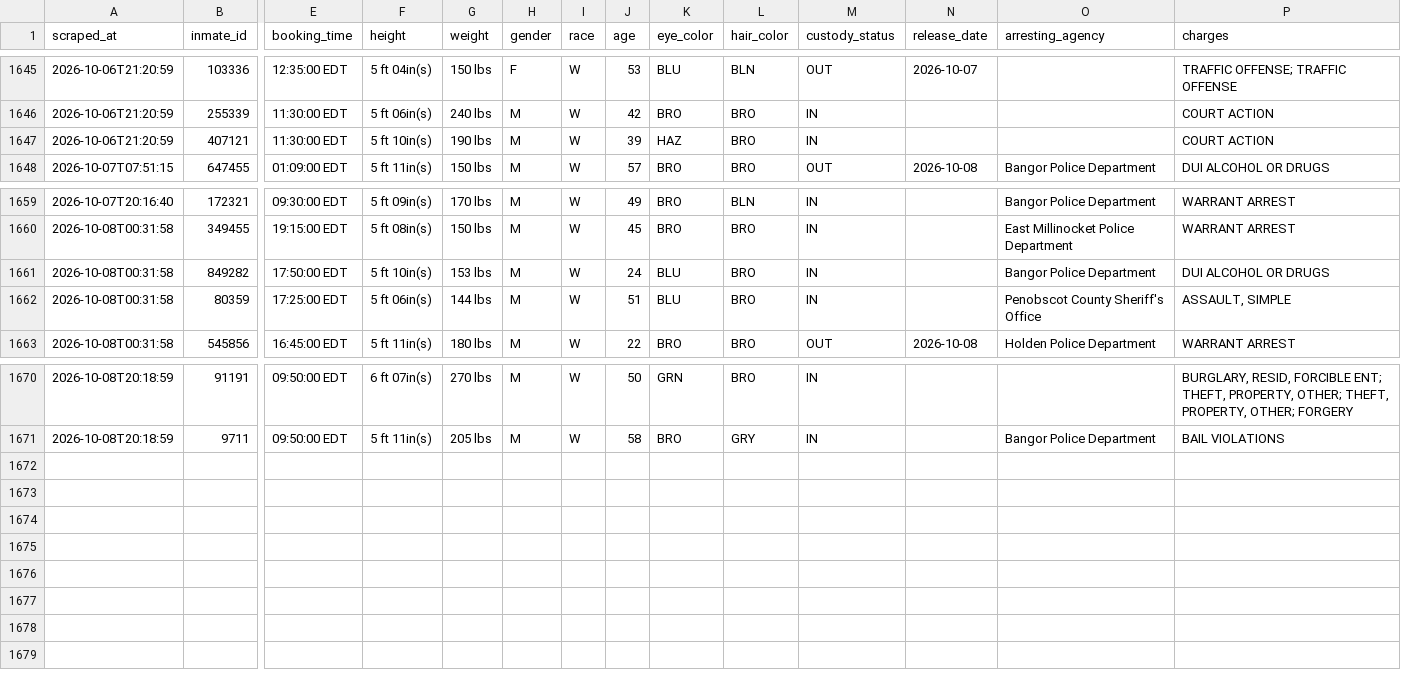
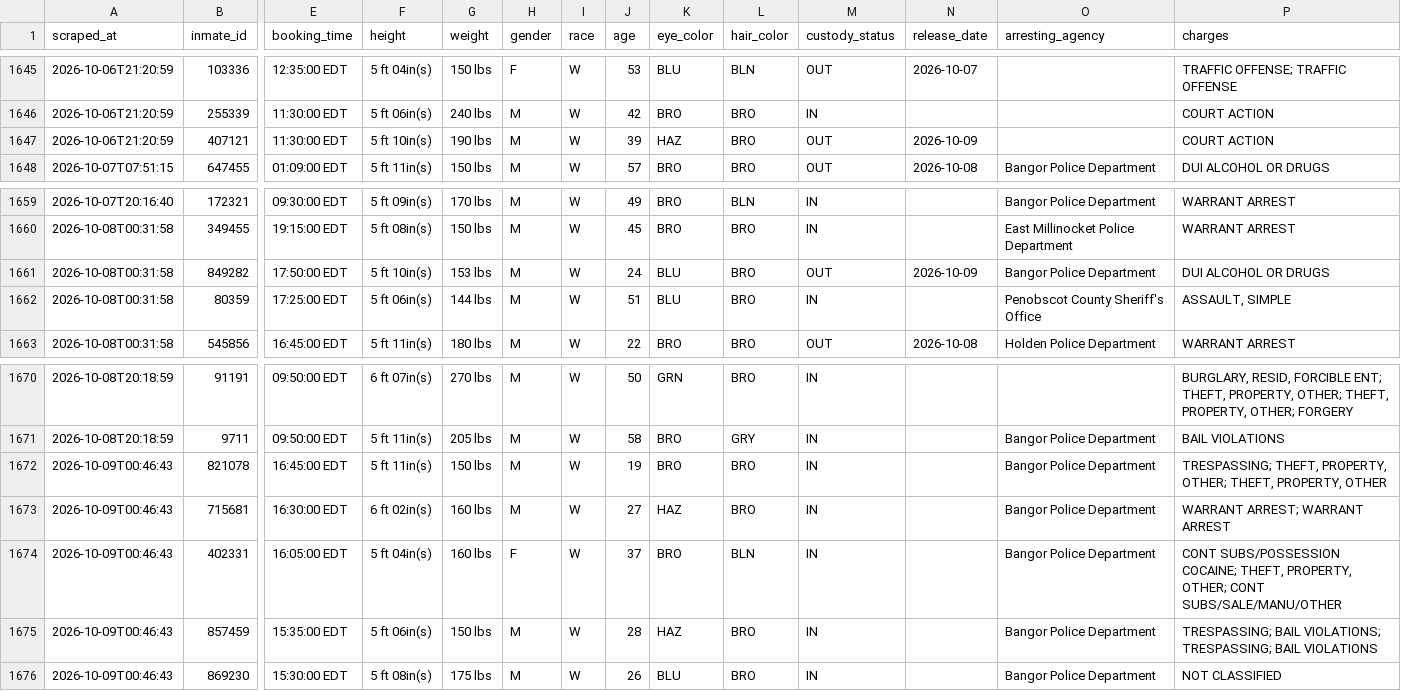
Before and after one commit to sloftus-lab/InmateScraper, a CSV file: inmates.csv, drawn as a sheet; only a part is shown, gaps mark what is left out; rows hold the shown columns only; the diff names each change by its address in the sheet, - before the commit and + after, or states it on an @@ line.

```diff
--- a/inmates.csv
+++ b/inmates.csv
-M1647 (custody_status): IN
+M1647 (custody_status): OUT
-N1647 (release_date): (empty)
+N1647 (release_date): 2026-10-09
-M1661 (custody_status): IN
+M1661 (custody_status): OUT
-N1661 (release_date): (empty)
+N1661 (release_date): 2026-10-09
+row 1672: 2026-10-09T00:46:43 | 821078 | 16:45:00 EDT | 5 ft 11in(s) | 150 lbs | M | W | 19 | BRO | BRO | IN |  | Bangor Police Department | TRESPASSING; THEFT, PROPERTY, OTHER; THEFT, PROPERTY, OTHER
+row 1673: 2026-10-09T00:46:43 | 715681 | 16:30:00 EDT | 6 ft 02in(s) | 160 lbs | M | W | 27 | HAZ | BRO | IN |  | Bangor Police Department | WARRANT ARREST; WARRANT ARREST
+row 1674: 2026-10-09T00:46:43 | 402331 | 16:05:00 EDT | 5 ft 04in(s) | 160 lbs | F | W | 37 | BRO | BLN | IN |  | Bangor Police Department | CONT SUBS/POSSESSION COCAINE; THEFT, PROPERTY, OTHER; CONT SUBS/SALE/MANU/OTHER
+row 1675: 2026-10-09T00:46:43 | 857459 | 15:35:00 EDT | 5 ft 06in(s) | 150 lbs | M | W | 28 | HAZ | BRO | IN |  | Bangor Police Department | TRESPASSING; BAIL VIOLATIONS; TRESPASSING; BAIL VIOLATIONS
+row 1676: 2026-10-09T00:46:43 | 869230 | 15:30:00 EDT | 5 ft 08in(s) | 175 lbs | M | W | 26 | BLU | BRO | IN |  | Bangor Police Department | NOT CLASSIFIED
```
Also changed, not shown: 3 other files.
